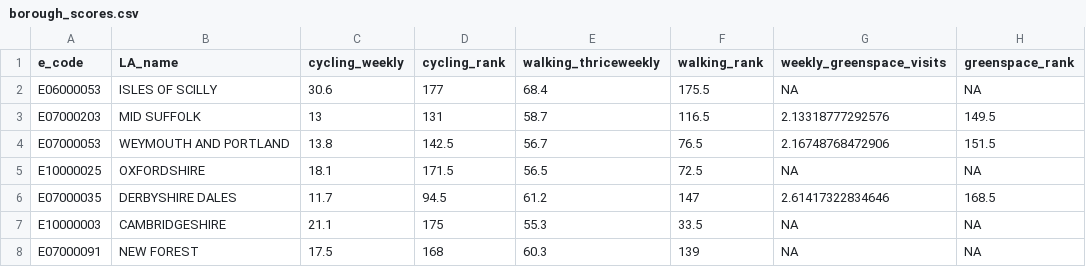
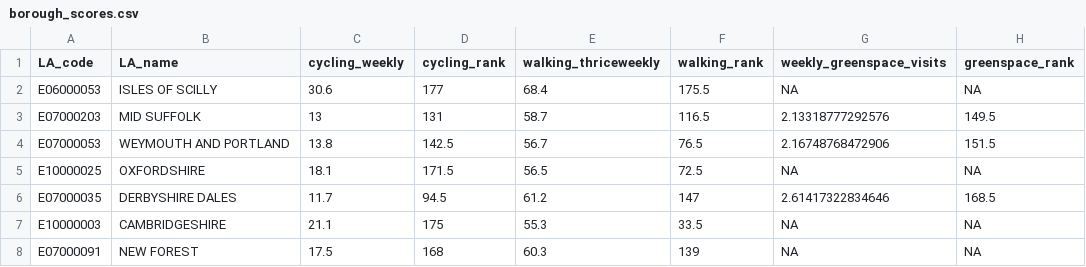
Before and after one commit to MastodonC/toothpick, a CSV file: site/data/borough_scores.csv, drawn as a sheet; only a part is shown; the diff names each change by its address in the sheet, - before the commit and + after, or states it on an @@ line.

```diff
--- a/site/data/borough_scores.csv
+++ b/site/data/borough_scores.csv
-A1: e_code
+A1: LA_code
```
Also changed, not shown: 3 other files.
